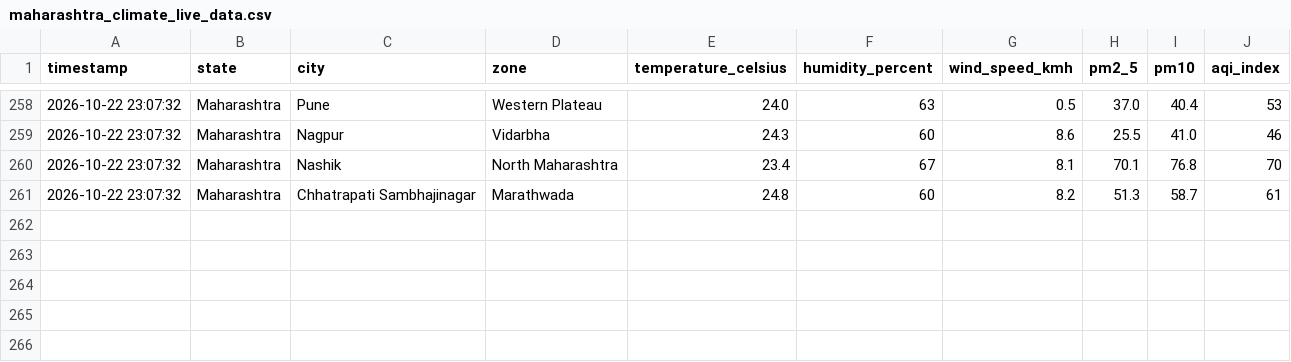
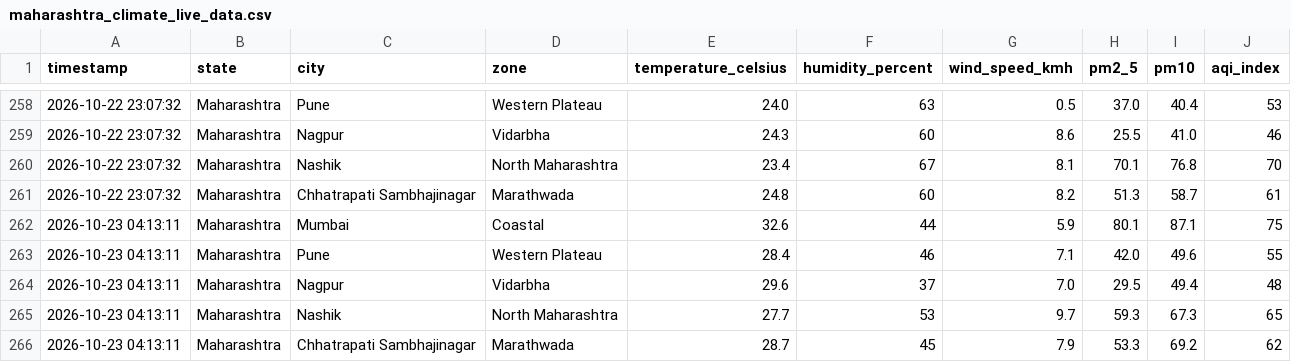
Before and after one commit to sagar00101/LIVE_Climate_Impact_Dashboard, a CSV file: maharashtra_climate_live_data.csv, drawn as a sheet; only a part is shown, gaps mark what is left out; the diff names each change by its address in the sheet, - before the commit and + after, or states it on an @@ line.

```diff
--- a/maharashtra_climate_live_data.csv
+++ b/maharashtra_climate_live_data.csv
+row 262: 2026-10-23 04:13:11 | Maharashtra | Mumbai | Coastal | 32.6 | 44 | 5.9 | 80.1 | 87.1 | 75
+row 263: 2026-10-23 04:13:11 | Maharashtra | Pune | Western Plateau | 28.4 | 46 | 7.1 | 42.0 | 49.6 | 55
+row 264: 2026-10-23 04:13:11 | Maharashtra | Nagpur | Vidarbha | 29.6 | 37 | 7.0 | 29.5 | 49.4 | 48
+row 265: 2026-10-23 04:13:11 | Maharashtra | Nashik | North Maharashtra | 27.7 | 53 | 9.7 | 59.3 | 67.3 | 65
+row 266: 2026-10-23 04:13:11 | Maharashtra | Chhatrapati Sambhajinagar | Marathwada | 28.7 | 45 | 7.9 | 53.3 | 69.2 | 62
```
